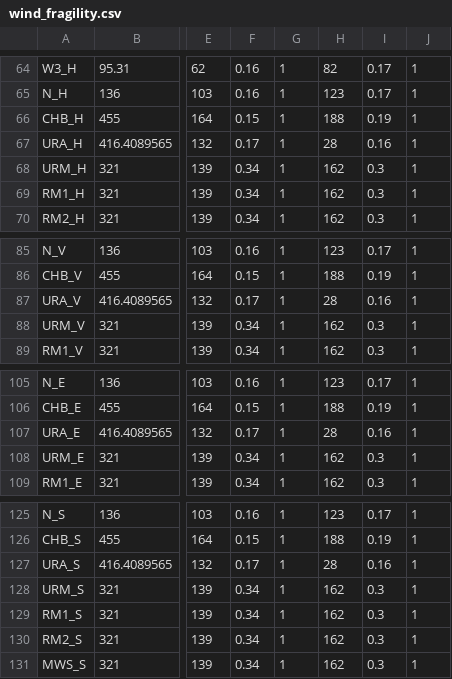
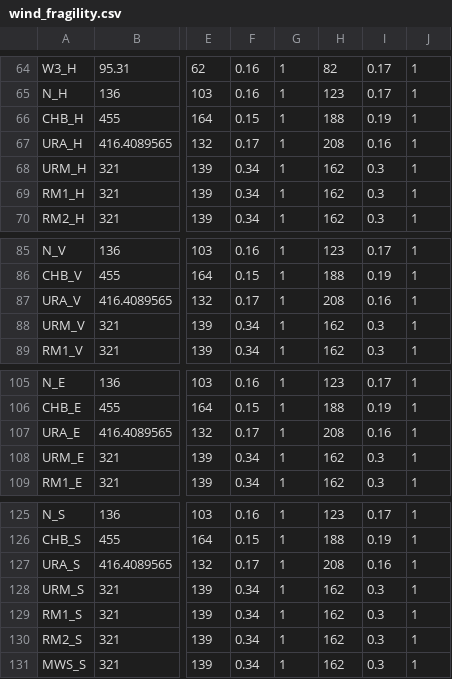
Before and after one commit to wcarthur/gmma, a CSV file: wind_fragility.csv, drawn as a sheet; only a part is shown, gaps mark what is left out; the diff covers the shown part only; the diff names each change by its address in the sheet, - before the commit and + after, or states it on an @@ line.

```diff
--- a/wind_fragility.csv
+++ b/wind_fragility.csv
-H67: 28
+H67: 208
-H87: 28
+H87: 208
-H107: 28
+H107: 208
-H127: 28
+H127: 208
```
Also changed, not shown: 13 edited cells elsewhere in this file.
